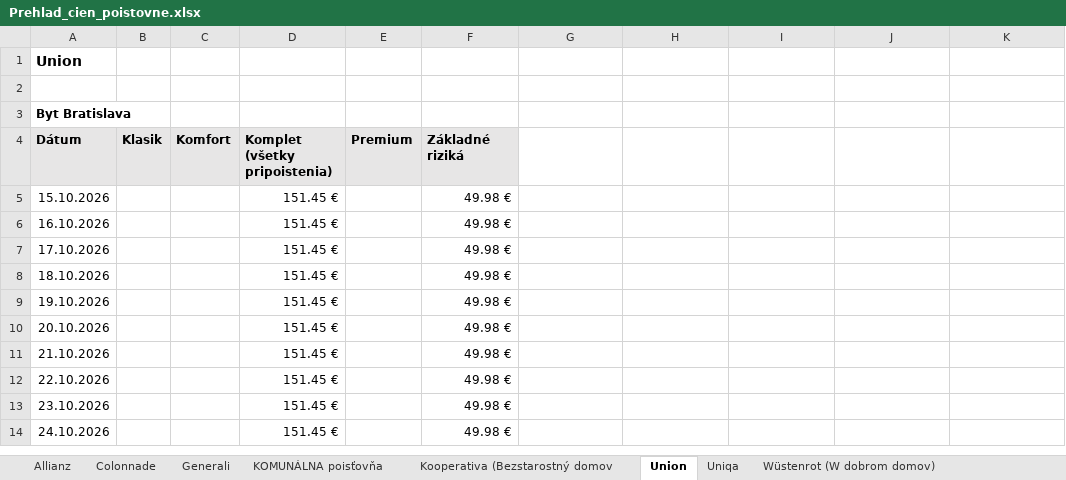
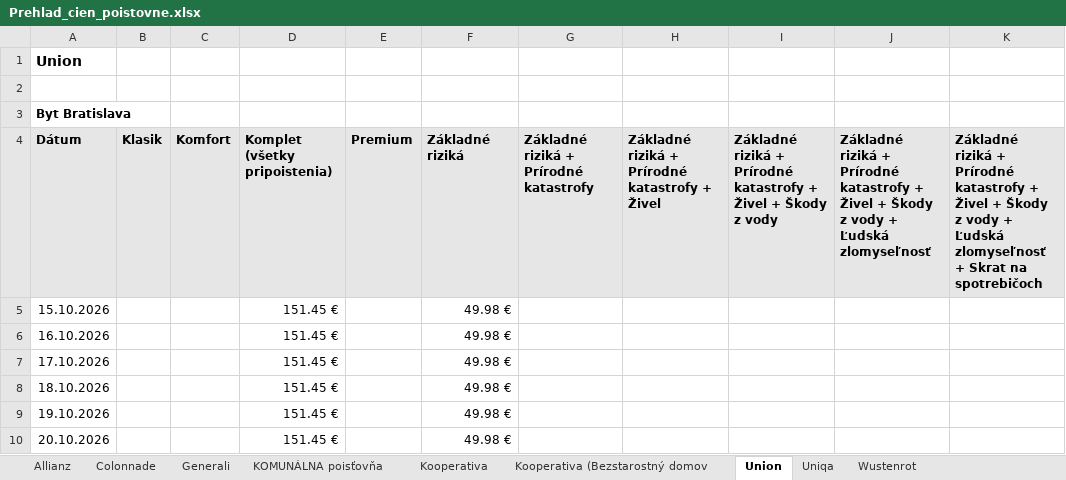
Before and after one commit to kika123-r/Monitoring, an Excel workbook: data/dashboard/Prehlad_cien_poistovne.xlsx, sheet Union, drawn as a sheet; only a part is shown; the shorter side is filled out with more unchanged rows; values as stored, in another font and other column widths than the file's, no borders; charts and pictures not drawn; the diff covers the shown part only; the diff names each change by its address in the sheet, - before the commit and + after, or states it on an @@ line.

```diff
--- a/data/dashboard/Prehlad_cien_poistovne.xlsx (sheet Union)
+++ b/data/dashboard/Prehlad_cien_poistovne.xlsx (sheet Union)
+sheet tab: Kooperativa
+sheet tab: Wustenrot
-G4: (empty)
+G4: Základné riziká + Prírodné katastrofy
-G4:K4 fill: none
+G4:K4 fill: #E7E6E6
-H4: (empty)
+H4: Základné riziká + Prírodné katastrofy + Živel
-I4: (empty)
+I4: Základné riziká + Prírodné katastrofy + Živel + Škody z vody
-J4: (empty)
+J4: Základné riziká + Prírodné katastrofy + Živel + Škody z vody + Ľudská zlomyseľnosť
-K4: (empty)
+K4: Základné riziká + Prírodné katastrofy + Živel + Škody z vody + Ľudská zlomyseľnosť + Skrat na spotrebičoch
```
Also changed, not shown: 4 added rows, 15 edited cells and cell formats elsewhere in this sheet, sheet Colonnade, sheet Allianz, sheet Generali, sheet KOMUNÁLNA poisťovňa, sheet Uniqa, sheet Kooperativa (Bezstarostný domov, 2 more sheets, other sheet tabs, charts or pictures, data/master/Poistenie_majetku_-_byt_Kosice.xlsx, data/master/Poistenie_majetku_-_dom_Male_Dvorniky.xlsx, 2 other files.
